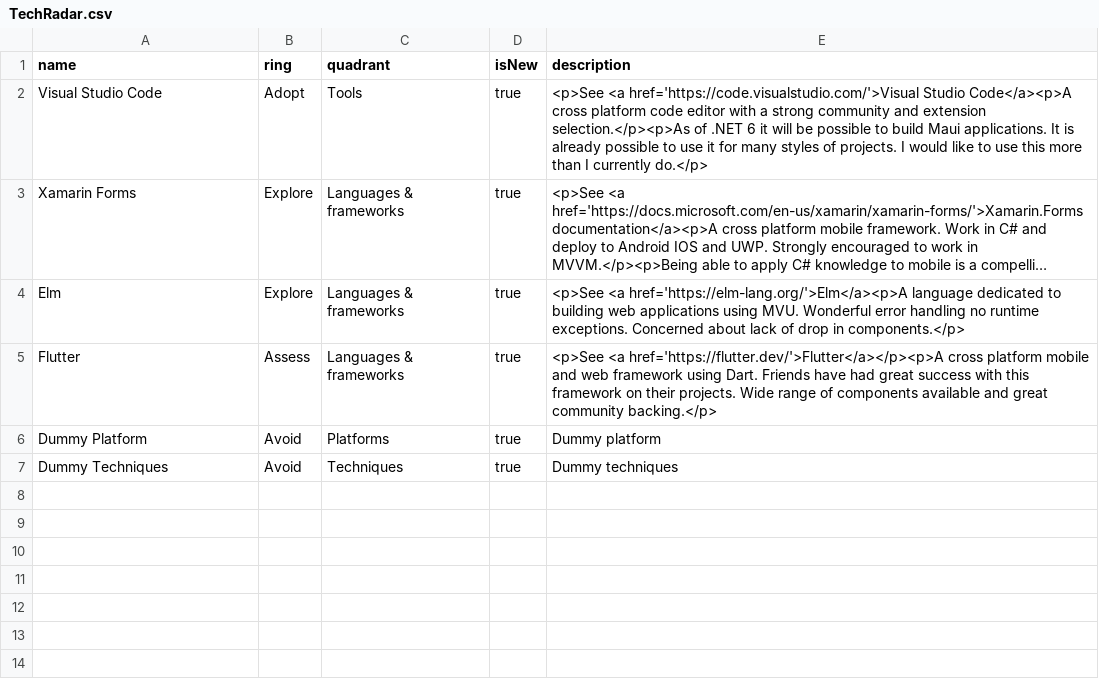
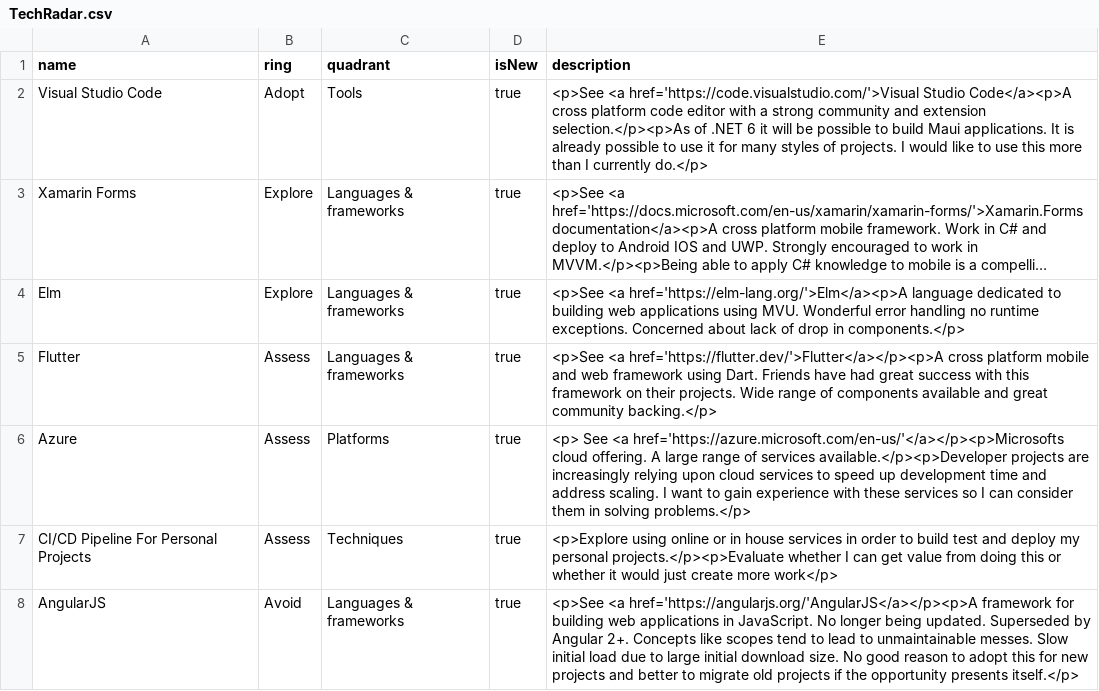
Before and after one commit to bta199/techradar, a CSV file: TechRadar.csv, drawn as a sheet; long unchanged cells end in …; removed rows and columns are numbered as before the commit, all else as after; the diff names each change by its address in the sheet, - before the commit and + after, or states it on an @@ line.

Commit message:
Further items

```diff
--- a/TechRadar.csv
+++ b/TechRadar.csv
-row 6: Dummy Platform | Avoid | Platforms | true | Dummy platform
-row 7: Dummy Techniques | Avoid | Techniques | true | Dummy techniques
+row 6: Azure | Assess | Platforms | true | <p> See <a href='https://azure.microsoft.com/en-us/'</a></p><p>Microsofts cloud offering. A large range of services available.</p><p>Developer projects are increasingly relying upon cloud services to speed up development time and address scaling. I want to gain experience with these services so I can consider them in solving problems.</p>
+row 7: CI/CD Pipeline For Personal Projects | Assess | Techniques | true | <p>Explore using online or in house services in order to build test and deploy my personal projects.</p><p>Evaluate whether I can get value from doing this or whether it would just create more work</p>
+row 8: AngularJS | Avoid | Languages & frameworks | true | <p>See <a href='https://angularjs.org/'AngularJS</a></p><p>A framework for building web applications in JavaScript. No longer being updated. Superseded by Angular 2+. Concepts like scopes tend to lead to unmaintainable messes. Slow initial load due to large initial download size. No good reason to adopt this for new projects and better to migrate old projects if the opportunity presents itself.</p>
```
